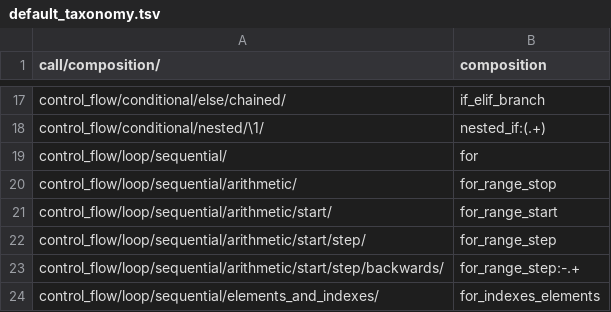
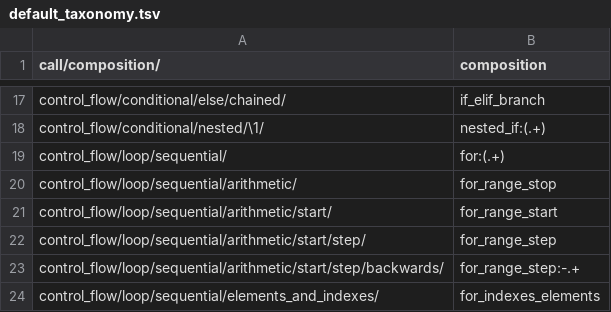
Before and after one commit to laowantong/paroxython, a TSV file: taxonomies/default_taxonomy.tsv, drawn as a sheet; only a part is shown, gaps mark what is left out.

```diff
--- a/taxonomies/default_taxonomy.tsv
+++ b/taxonomies/default_taxonomy.tsv
@@ -18,3 +18,3 @@ control_flow/conditional/else/chained/	if_elif_branch
 control_flow/conditional/nested/\1/	nested_if:(.+)
-control_flow/loop/sequential/	for
+control_flow/loop/sequential/	for:(.+)
 control_flow/loop/sequential/arithmetic/	for_range_stop
```
Also changed, not shown: 4 other files.
